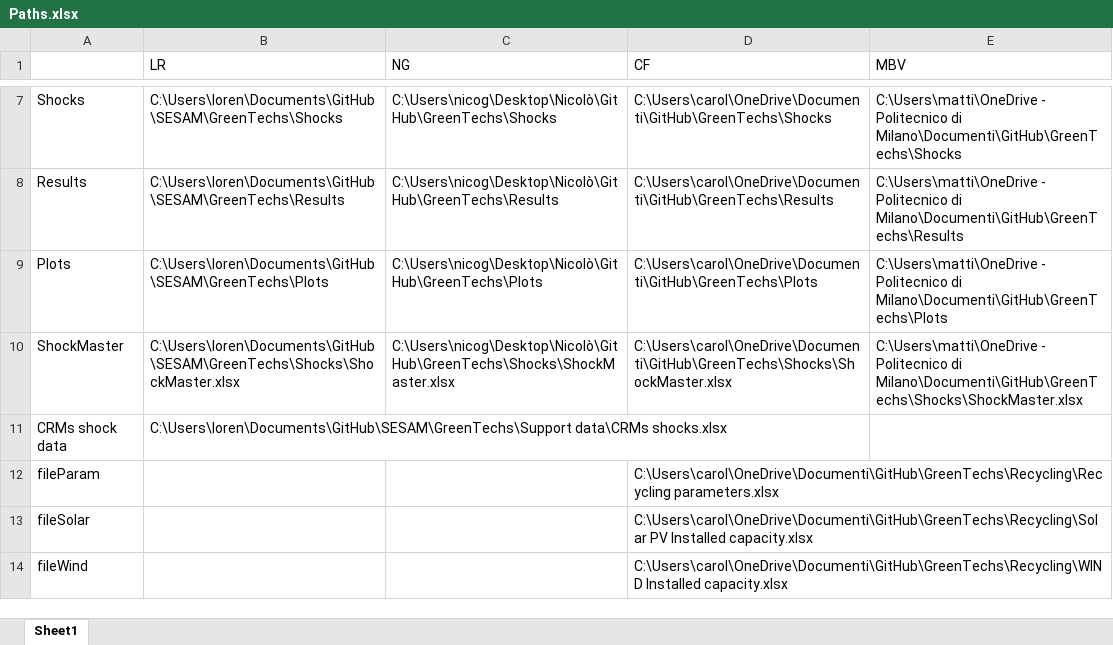
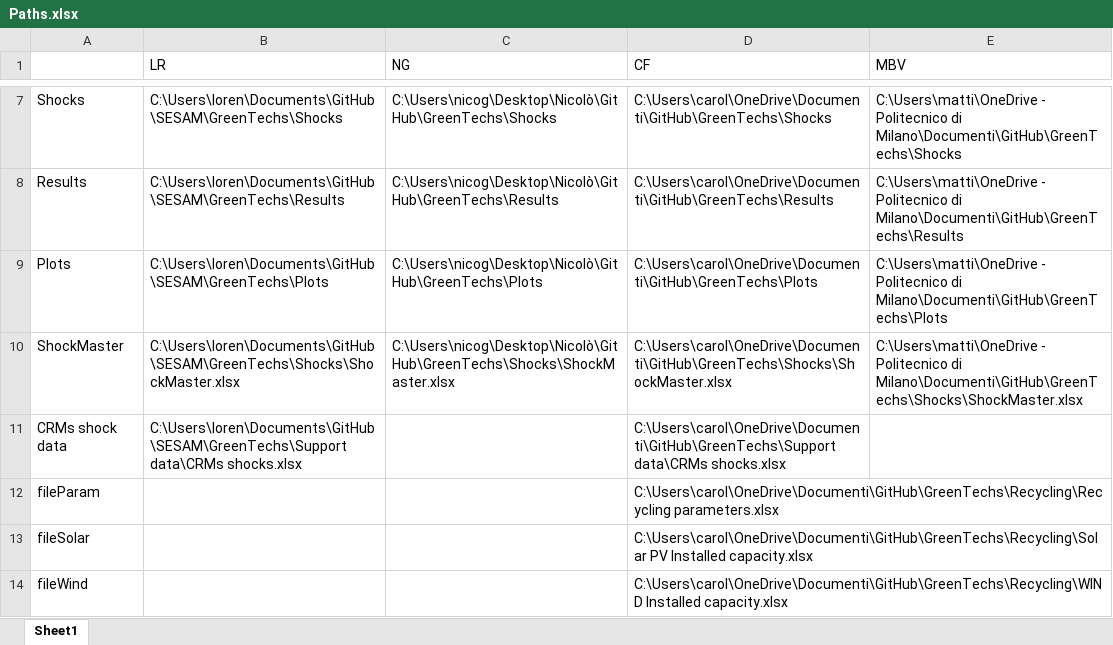
Before and after one commit to fcalabroni/GreenTechs, an Excel workbook: Paths.xlsx, sheet Sheet1, drawn as a sheet; only a part is shown, gaps mark what is left out; values as stored, in another font and other column widths than the file's, no borders; the diff names each change by its address in the sheet, - before the commit and + after, or states it on an @@ line.

```diff
--- a/Paths.xlsx (sheet Sheet1)
+++ b/Paths.xlsx (sheet Sheet1)
-D11 (CF): (empty)
+D11 (CF): C:\Users\carol\OneDrive\Documenti\GitHub\GreenTechs\Support data\CRMs shocks.xlsx
```
Also changed, not shown: Add Sectors/new_waste_sector.xlsx, Recycling/SwFD/SwFD_Avg.xlsx, 54 other files.
